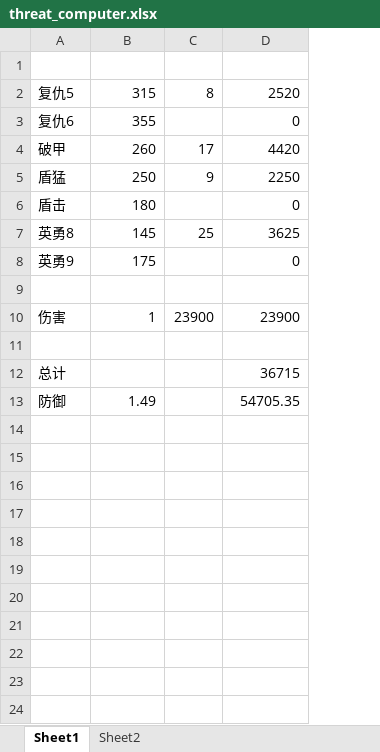
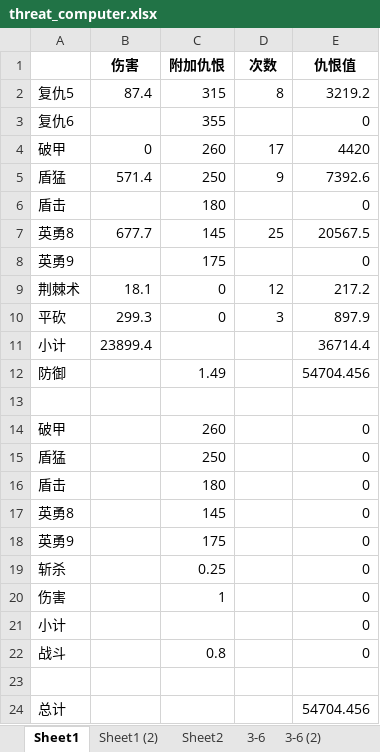
Before and after one commit to pingaz1980/ourguild, an Excel workbook: threat_computer.xlsx, sheet Sheet1, drawn as a sheet; values as stored, in another font and other column widths than the file's, no borders; removed rows and columns are numbered as before the commit, all else as after; the diff names each change by its address in the sheet, - before the commit and + after, or states it on an @@ line.

```diff
--- a/threat_computer.xlsx (sheet Sheet1)
+++ b/threat_computer.xlsx (sheet Sheet1)
+sheet tab: Sheet1 (2)
+sheet tab: 3-6
+sheet tab: 3-6 (2)
+column B (伤害), rows 2-7: 87.4 |  | 0 | 571.4 |  | 677.7
-row 1: (empty)
+row 1:  | 伤害 | 附加仇恨 | 次数 | 仇恨值
-E2 (仇恨值): 2520
+E2 (仇恨值): 3219.2
-E5 (仇恨值): 2250
+E5 (仇恨值): 7392.6
-E7 (仇恨值): 3625
+E7 (仇恨值): 20567.5
+row 9: 荆棘术 | 18.1 | 0 | 12 | 217.2
+row 10: 平砍 | 299.3 | 0 | 3 | 897.9
+row 11: 小计 | 23899.4 |  |  | 36714.4
+row 12: 防御 |  | 1.49 |  | 54704.456
+row 14: 破甲 |  | 260 |  | 0
+row 15: 盾猛 |  | 250 |  | 0
+row 16: 盾击 |  | 180 |  | 0
+row 17: 英勇8 |  | 145 |  | 0
+row 18: 英勇9 |  | 175 |  | 0
+row 19: 斩杀 |  | 0.25 |  | 0
-D20 (次数): 23900
+D20 (次数): (empty)
-E20 (仇恨值): 23900
+E20 (仇恨值): 0
+row 21: 小计 |  |  |  | 0
+row 22: 战斗 |  | 0.8 |  | 0
-E24 (仇恨值): 36715
+E24 (仇恨值): 54704.456
-row 13: 防御 | 1.49 |  | 54705.35
```
Also changed, not shown: sheet Sheet2, other sheet tabs, formulas that keep their value, top_list.xlsx, 4 other files.
